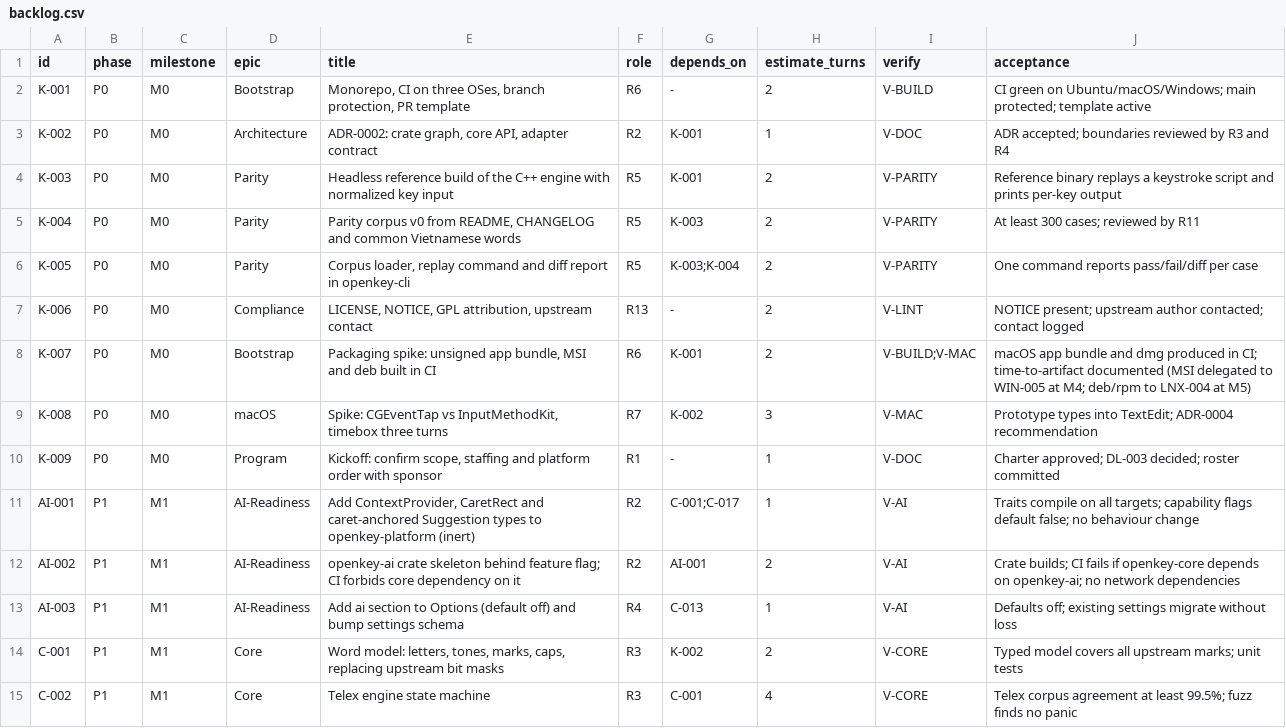
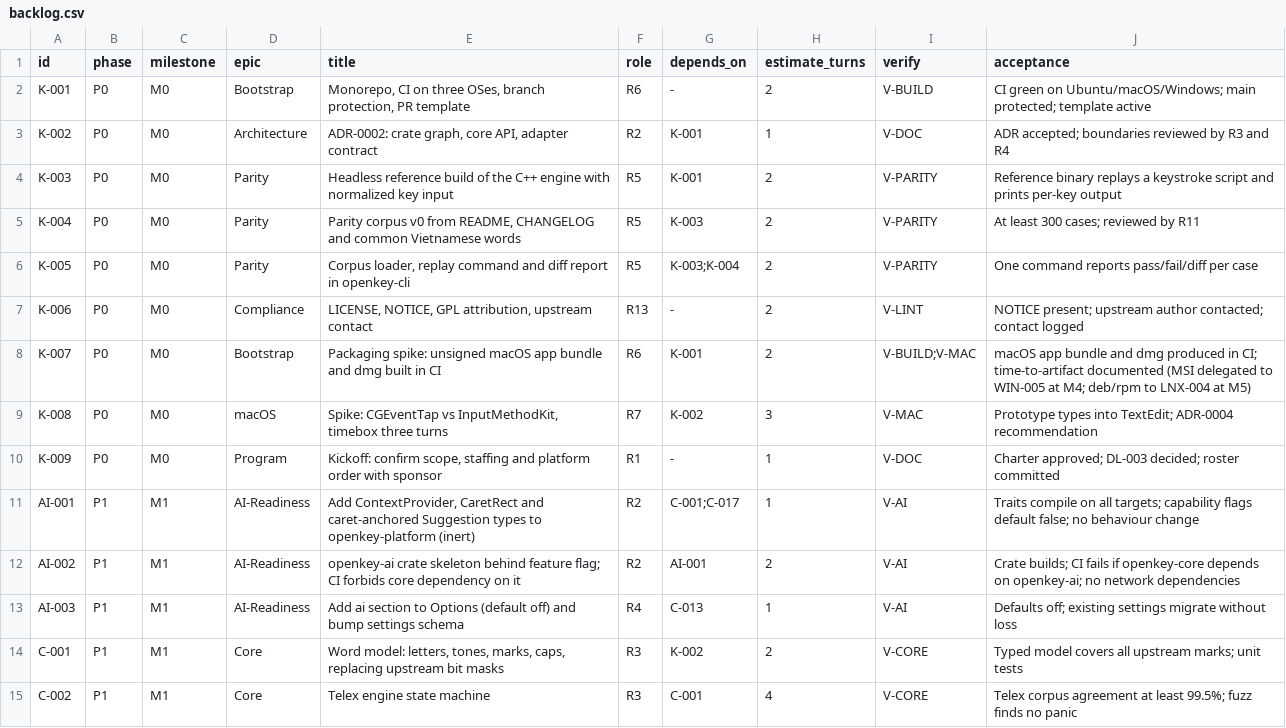
Before and after one commit to centopw/gokey, a CSV file: backlog.csv, drawn as a sheet; only a part is shown.

Commit message:
docs(m0): one corpus target and one K-007 title
G0 requires 300 corpus cases (PLAN section 2) but TEAM promised 100 by G0 and
K-007's title still advertised MSI and deb that K-009a moved to M4/M5.

```diff
--- a/backlog.csv
+++ b/backlog.csv
@@ -7,3 +7,3 @@ K-005,P0,M0,Parity,"Corpus loader, replay command and diff report in openkey-cli
 K-006,P0,M0,Compliance,"LICENSE, NOTICE, GPL attribution, upstream contact",R13,-,2,V-LINT,NOTICE present; upstream author contacted; contact logged
-K-007,P0,M0,Bootstrap,"Packaging spike: unsigned app bundle, MSI and deb built in CI",R6,K-001,2,V-BUILD;V-MAC,macOS app bundle and dmg produced in CI; time-to-artifact documented (MSI delegated to WIN-005 at M4; deb/rpm to LNX-004 at M5)
+K-007,P0,M0,Bootstrap,Packaging spike: unsigned macOS app bundle and dmg built in CI,R6,K-001,2,V-BUILD;V-MAC,macOS app bundle and dmg produced in CI; time-to-artifact documented (MSI delegated to WIN-005 at M4; deb/rpm to LNX-004 at M5)
 K-008,P0,M0,macOS,"Spike: CGEventTap vs InputMethodKit, timebox three turns",R7,K-002,3,V-MAC,Prototype types into TextEdit; ADR-0004 recommendation
```
Also changed, not shown: 1 other file.
